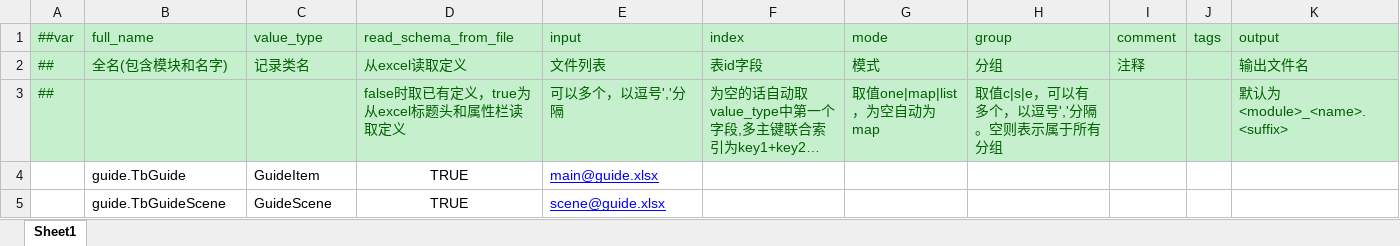
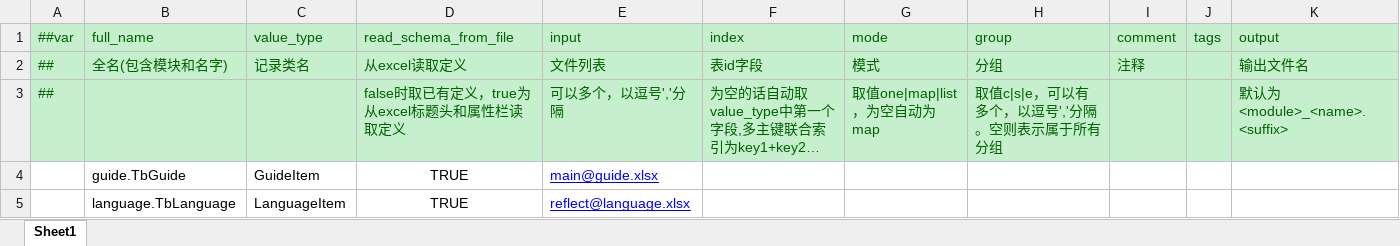
Before and after one commit to paiz4ever/cocos-framework, an Excel workbook: tables/datas/__tables__.xlsx, sheet Sheet1, drawn as a sheet; long unchanged cells end in …; values as stored, in another font and other column widths than the file's, no borders; removed rows and columns are numbered as before the commit, all else as after; the diff names each change by its address in the sheet, - before the commit and + after, or states it on an @@ line.

```diff
--- a/tables/datas/__tables__.xlsx (sheet Sheet1)
+++ b/tables/datas/__tables__.xlsx (sheet Sheet1)
-row 5:  | guide.TbGuideScene | GuideScene | TRUE | scene@guide.xlsx
+row 5:  | language.TbLanguage | LanguageItem | TRUE | reflect@language.xlsx
```
Also changed, not shown: tables/datas/guide.xlsx, 41 other files.
